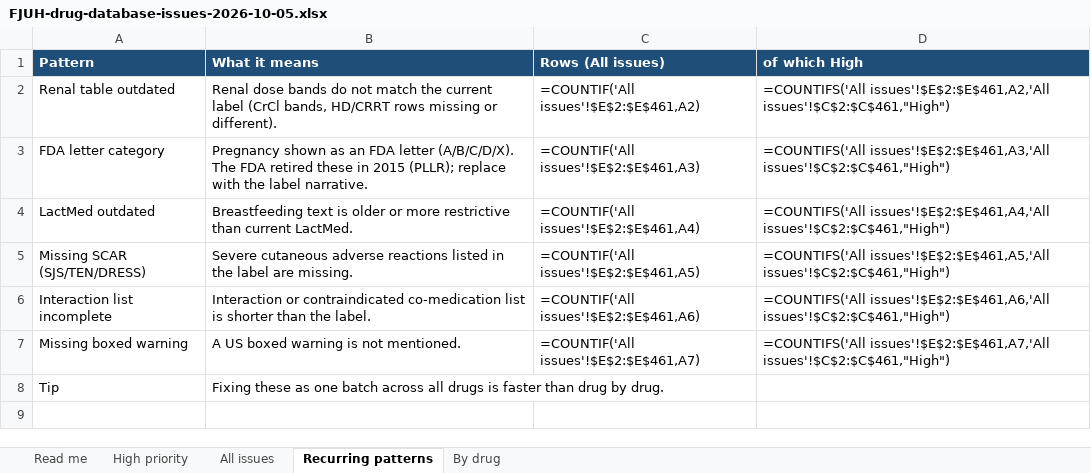
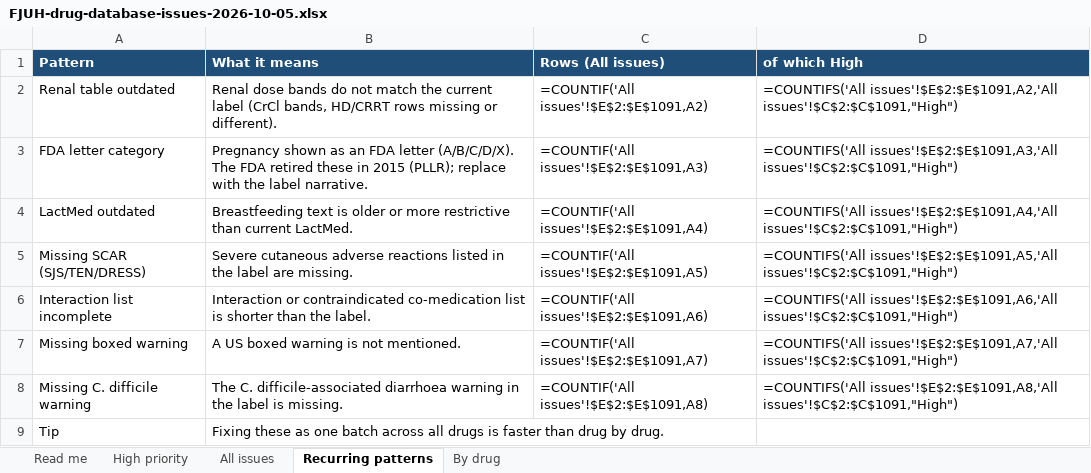
Before and after one commit to Evelyn68961/antibiotics-guide, an Excel workbook: verification/FJUH-drug-database-issues-2026-10-05.xlsx, sheet Recurring patterns, drawn as a sheet; values as stored, in another font and other column widths than the file's, no borders; formulas without a stored value are shown as written; the diff names each change by its address in the sheet, - before the commit and + after, or states it on an @@ line.

```diff
--- a/verification/FJUH-drug-database-issues-2026-10-05.xlsx (sheet Recurring patterns)
+++ b/verification/FJUH-drug-database-issues-2026-10-05.xlsx (sheet Recurring patterns)
-C2 (Rows (All issues)): =COUNTIF('All issues'!$E$2:$E$461,A2)
+C2 (Rows (All issues)): =COUNTIF('All issues'!$E$2:$E$1091,A2)
-D2 (of which High): =COUNTIFS('All issues'!$E$2:$E$461,A2,'All issues'!$C$2:$C$461,"High")
+D2 (of which High): =COUNTIFS('All issues'!$E$2:$E$1091,A2,'All issues'!$C$2:$C$1091,"High")
-C3 (Rows (All issues)): =COUNTIF('All issues'!$E$2:$E$461,A3)
+C3 (Rows (All issues)): =COUNTIF('All issues'!$E$2:$E$1091,A3)
-D3 (of which High): =COUNTIFS('All issues'!$E$2:$E$461,A3,'All issues'!$C$2:$C$461,"High")
+D3 (of which High): =COUNTIFS('All issues'!$E$2:$E$1091,A3,'All issues'!$C$2:$C$1091,"High")
-C4 (Rows (All issues)): =COUNTIF('All issues'!$E$2:$E$461,A4)
+C4 (Rows (All issues)): =COUNTIF('All issues'!$E$2:$E$1091,A4)
-D4 (of which High): =COUNTIFS('All issues'!$E$2:$E$461,A4,'All issues'!$C$2:$C$461,"High")
+D4 (of which High): =COUNTIFS('All issues'!$E$2:$E$1091,A4,'All issues'!$C$2:$C$1091,"High")
-C5 (Rows (All issues)): =COUNTIF('All issues'!$E$2:$E$461,A5)
+C5 (Rows (All issues)): =COUNTIF('All issues'!$E$2:$E$1091,A5)
-D5 (of which High): =COUNTIFS('All issues'!$E$2:$E$461,A5,'All issues'!$C$2:$C$461,"High")
+D5 (of which High): =COUNTIFS('All issues'!$E$2:$E$1091,A5,'All issues'!$C$2:$C$1091,"High")
-C6 (Rows (All issues)): =COUNTIF('All issues'!$E$2:$E$461,A6)
+C6 (Rows (All issues)): =COUNTIF('All issues'!$E$2:$E$1091,A6)
-D6 (of which High): =COUNTIFS('All issues'!$E$2:$E$461,A6,'All issues'!$C$2:$C$461,"High")
+D6 (of which High): =COUNTIFS('All issues'!$E$2:$E$1091,A6,'All issues'!$C$2:$C$1091,"High")
-C7 (Rows (All issues)): =COUNTIF('All issues'!$E$2:$E$461,A7)
+C7 (Rows (All issues)): =COUNTIF('All issues'!$E$2:$E$1091,A7)
-D7 (of which High): =COUNTIFS('All issues'!$E$2:$E$461,A7,'All issues'!$C$2:$C$461,"High")
+D7 (of which High): =COUNTIFS('All issues'!$E$2:$E$1091,A7,'All issues'!$C$2:$C$1091,"High")
+row 8: Missing C. difficile warning | The C. difficile-associated diarrhoea warning in the label is missing. | =COUNTIF('All issues'!$E$2:$E$1091,A8) | =COUNTIFS('All issues'!$E$2:$E$1091,A8,'All issues'!$C$2:$C$1091,"High")
```
Also changed, not shown: sheet All issues, sheet High priority, sheet By drug, sheet Read me.
